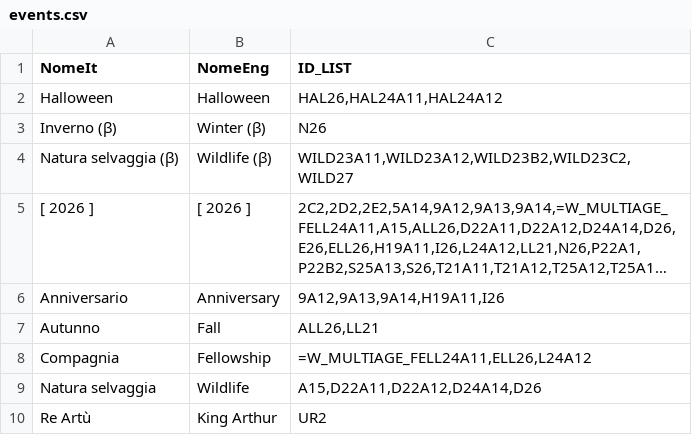
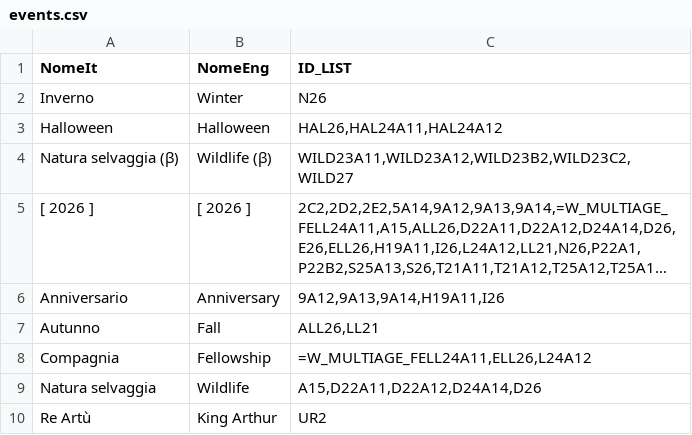
Before and after one commit to sdrushi2/foe-optimizer, a CSV file: public/data/events.csv, drawn as a sheet; only a part is shown; long unchanged cells end in …; removed rows and columns are numbered as before the commit, all else as after; the diff names each change by its address in the sheet, - before the commit and + after, or states it on an @@ line.

```diff
--- a/public/data/events.csv
+++ b/public/data/events.csv
+row 2: Inverno | Winter | N26
-row 3: Inverno (β) | Winter (β) | N26
```
Also changed, not shown: 11 other files.
